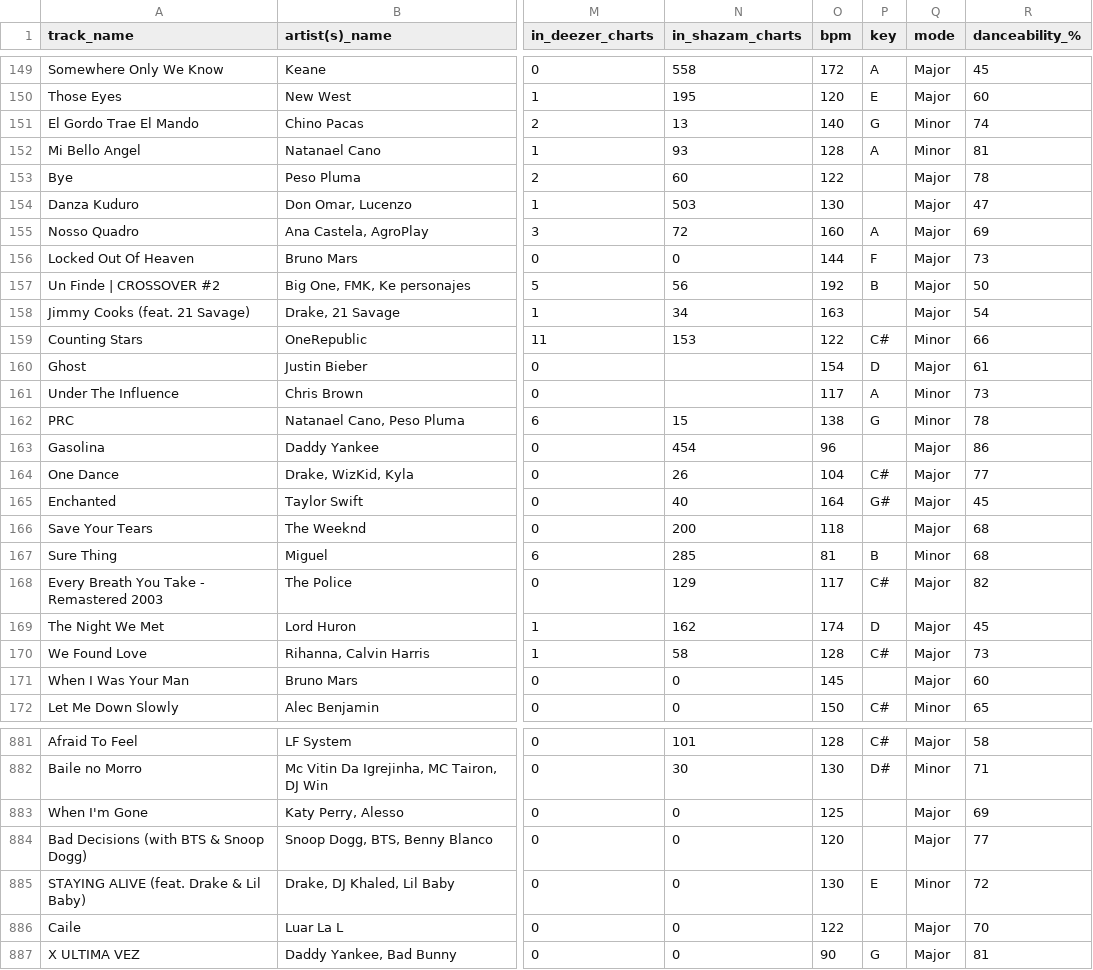
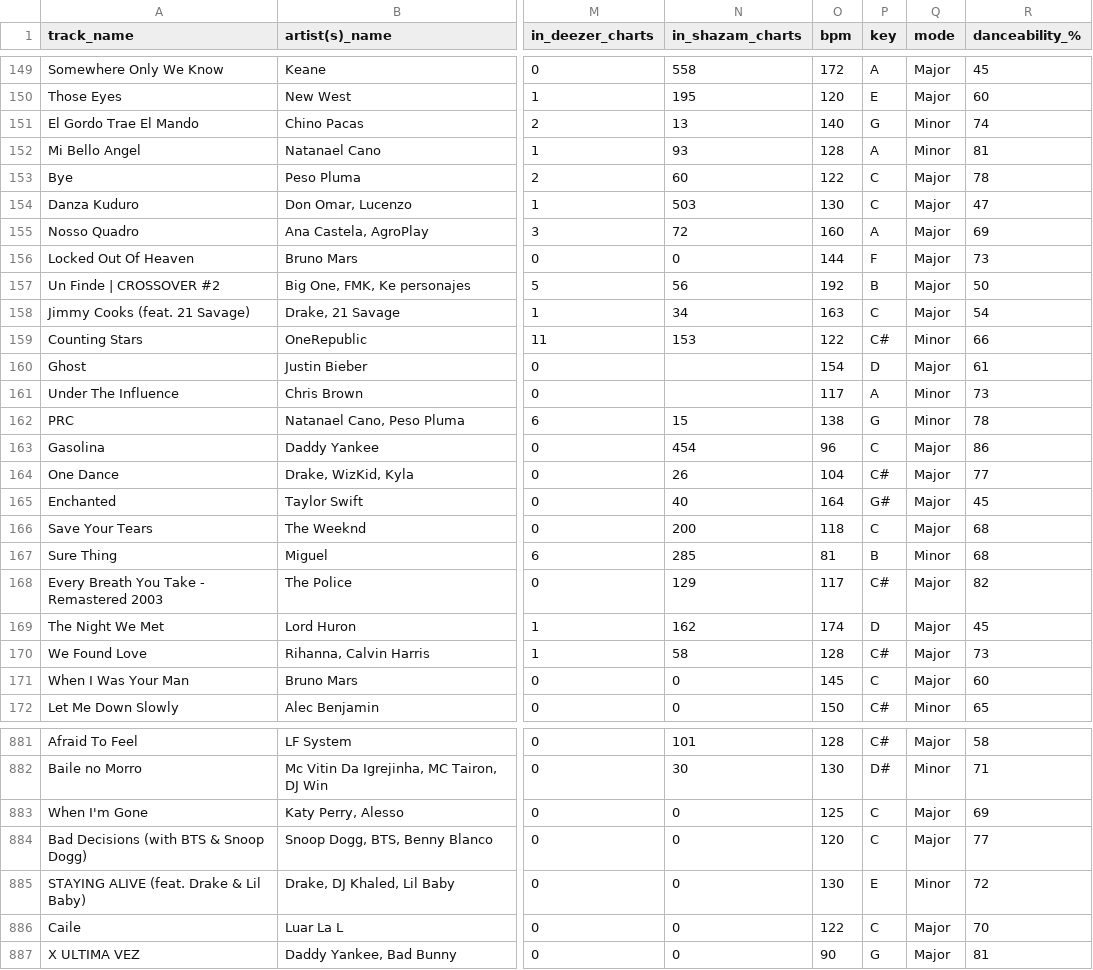
Before and after one commit to dliang5299/Spotify-Analysis, a CSV file: spotify_2023_cleaned.csv, drawn as a sheet; only a part is shown, gaps mark what is left out; the diff covers the shown part only; the diff names each change by its address in the sheet, - before the commit and + after, or states it on an @@ line.

Commit message:
data cleaning

```diff
--- a/spotify_2023_cleaned.csv
+++ b/spotify_2023_cleaned.csv
-P153:P154 (key): (empty)
+P153:P154 (key): C
-P158 (key): (empty)
+P158 (key): C
-P163 (key): (empty)
+P163 (key): C
-P166 (key): (empty)
+P166 (key): C
-P171 (key): (empty)
+P171 (key): C
-P883:P884 (key): (empty)
+P883:P884 (key): C
-P886 (key): (empty)
+P886 (key): C
```
Also changed, not shown: 86 edited cells elsewhere in this file, 1 other file.
